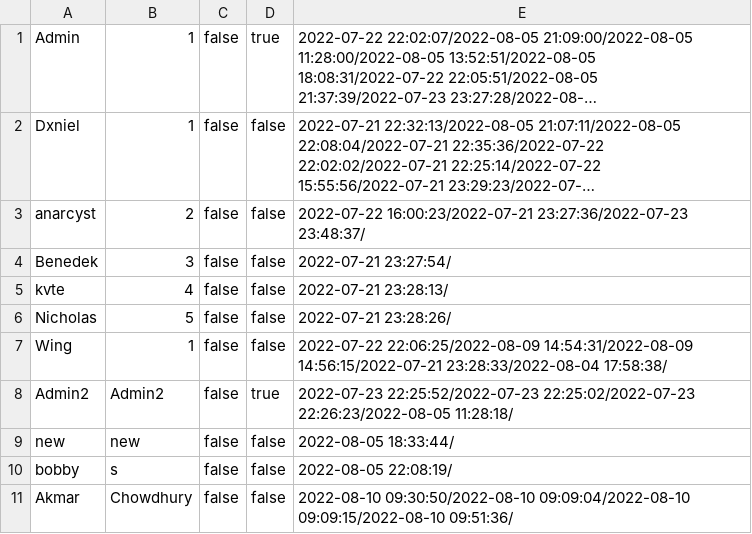
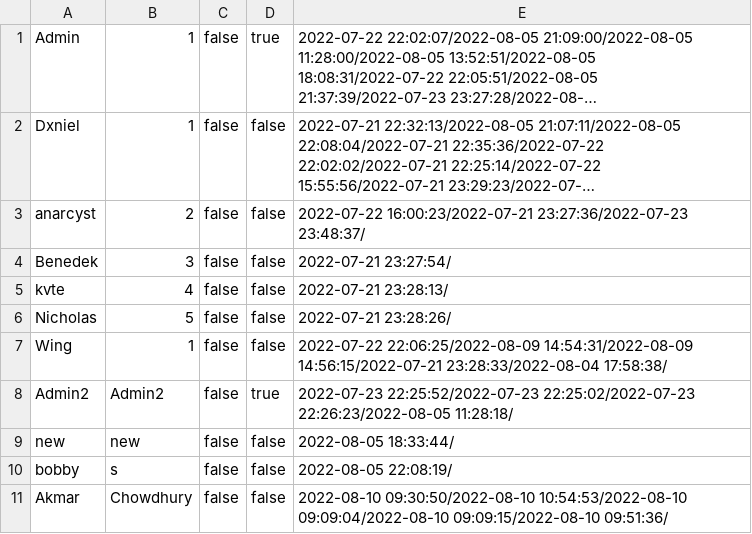
Before and after one commit to Dani3lx/Video-Entertainment-System, a CSV file: phase2/datasets/Data.csv, drawn as a sheet; long unchanged cells end in ….

Commit message:
added playlist data

```diff
--- a/phase2/datasets/Data.csv
+++ b/phase2/datasets/Data.csv
@@ -10,2 +10,2 @@ new,new,false,false,2022-08-05 18:33:44/
 bobby,s,false,false,2022-08-05 22:08:19/
-Akmar,Chowdhury,false,false,2022-08-10 09:30:50/2022-08-10 09:09:04/2022-08-10 09:09:15/2022-08-10 09:51:36/
+Akmar,Chowdhury,false,false,2022-08-10 09:30:50/2022-08-10 10:54:53/2022-08-10 09:09:04/2022-08-10 09:09:15/2022-08-10 09:51:36/
```
Also changed, not shown: phase2/datasets/PlaylistData.csv.
